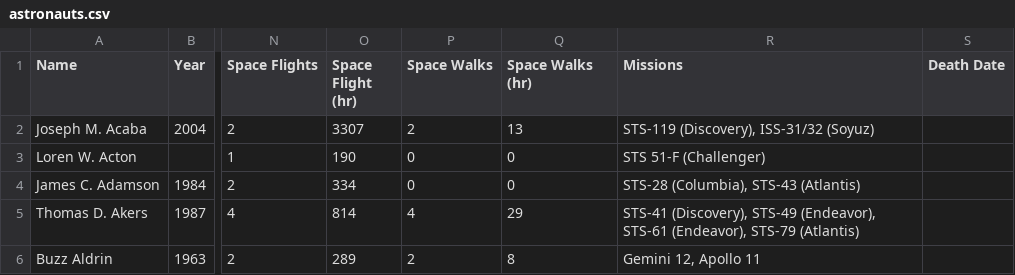
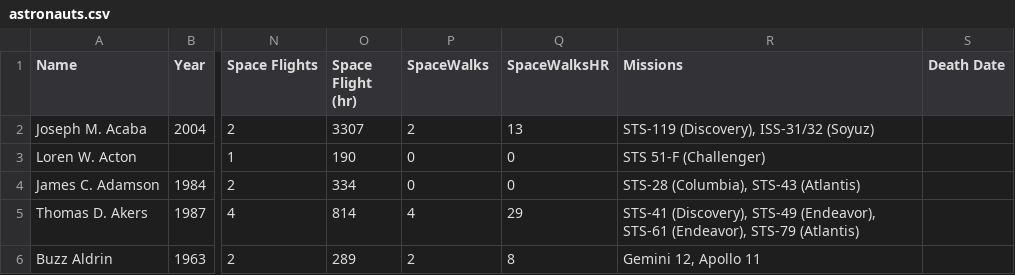
Before and after one commit to ickhov/NonSimpleChartVisualization, a CSV file: data/astronauts.csv, drawn as a sheet; only a part is shown, gaps mark what is left out; the diff names each change by its address in the sheet, - before the commit and + after, or states it on an @@ line.

```diff
--- a/data/astronauts.csv
+++ b/data/astronauts.csv
-P1: Space Walks
+P1: SpaceWalks
-Q1: Space Walks (hr)
+Q1: SpaceWalksHR
```
Also changed, not shown: 4 other files.
